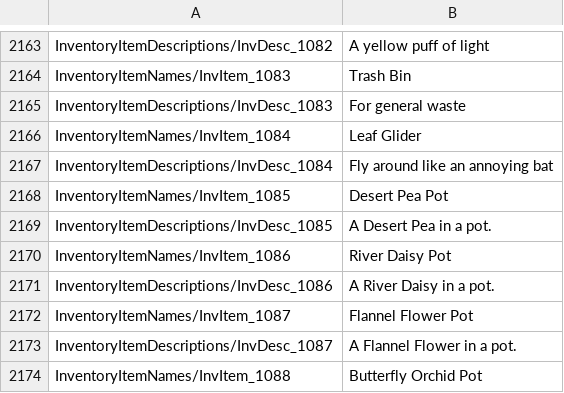
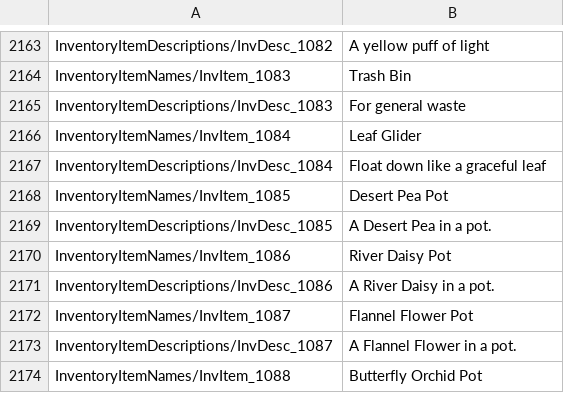
Before and after one commit to xiaoye97/DinkumChinese, a CSV file: History/物品表.csv, drawn as a sheet; only a part is shown, gaps mark what is left out.

```diff
--- a/History/物品表.csv
+++ b/History/物品表.csv
@@ -2166,3 +2166,3 @@ InventoryItemDescriptions/InvDesc_1083	For general waste
 InventoryItemNames/InvItem_1084	Leaf Glider
-InventoryItemDescriptions/InvDesc_1084	Fly around like an annoying bat
+InventoryItemDescriptions/InvDesc_1084	Float down like a graceful leaf
 InventoryItemNames/InvItem_1085	Desert Pea Pot
```
Also changed, not shown: History/I2Languages.csv, 4 other files.
